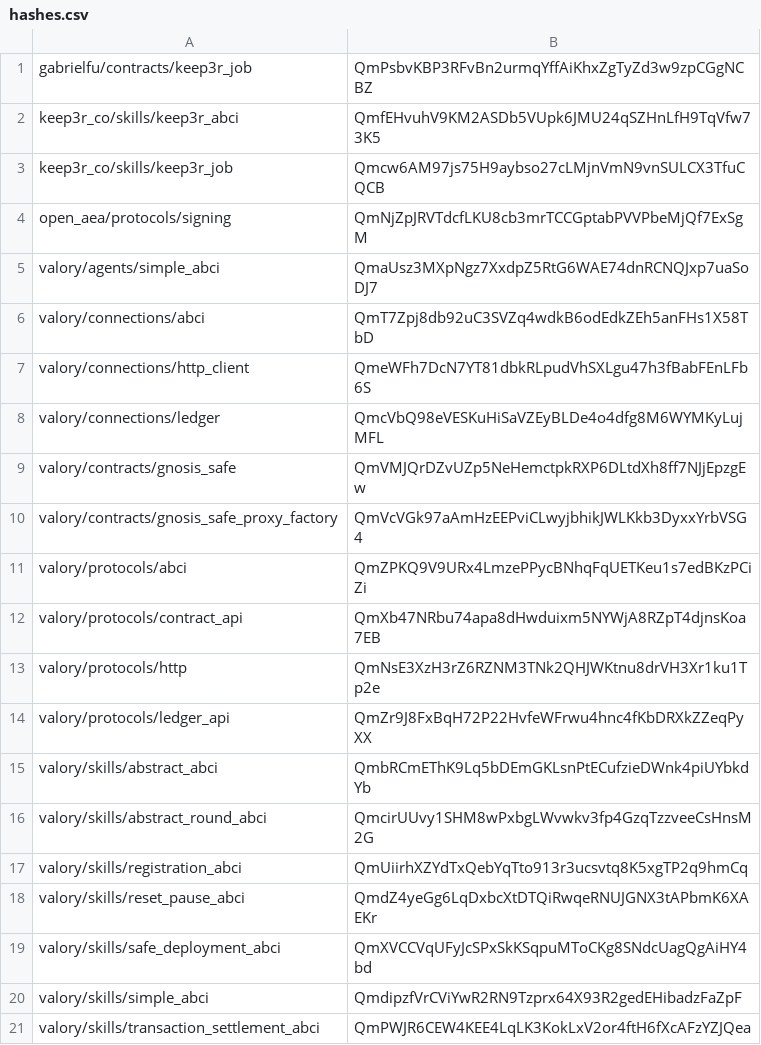
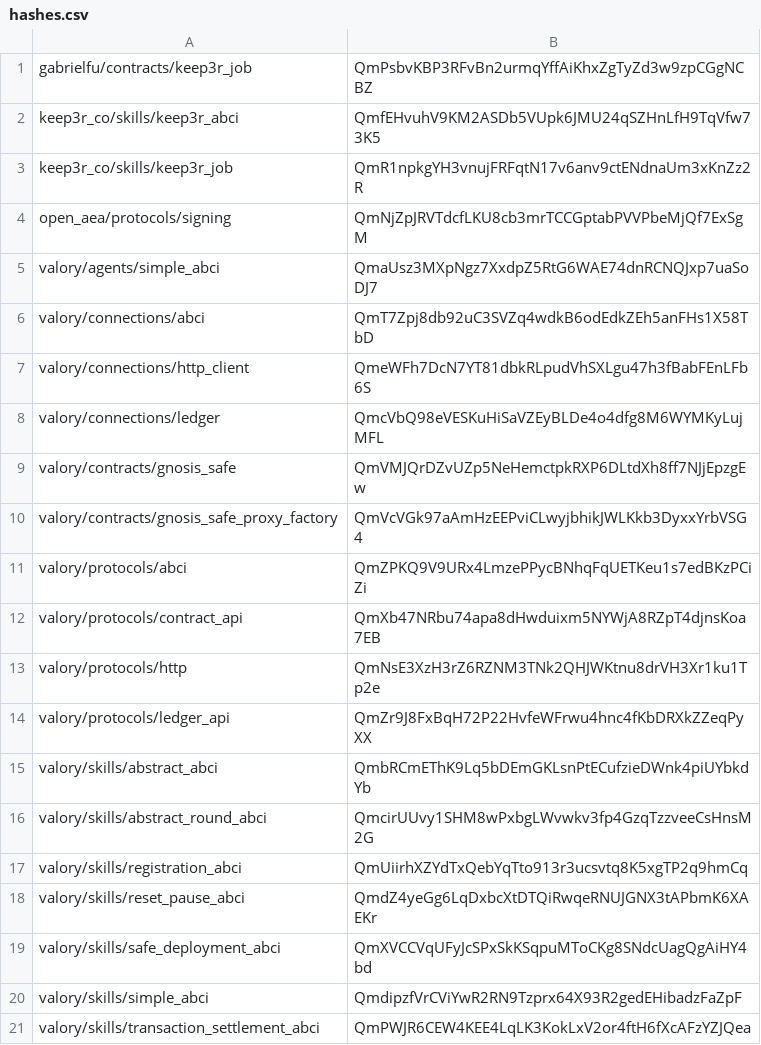
Before and after one commit to valory-xyz/agent-academy-2, a CSV file: packages/hashes.csv, drawn as a sheet.

```diff
--- a/packages/hashes.csv
+++ b/packages/hashes.csv
@@ -2,3 +2,3 @@ gabrielfu/contracts/keep3r_job,QmPsbvKBP3RFvBn2urmqYffAiKhxZgTyZd3w9zpCGgNCBZ
 keep3r_co/skills/keep3r_abci,QmfEHvuhV9KM2ASDb5VUpk6JMU24qSZHnLfH9TqVfw73K5
-keep3r_co/skills/keep3r_job,Qmcw6AM97js75H9aybso27cLMjnVmN9vnSULCX3TfuCQCB
+keep3r_co/skills/keep3r_job,QmR1npkgYH3vnujFRFqtN17v6anv9ctENdnaUm3xKnZz2R
 open_aea/protocols/signing,QmNjZpJRVTdcfLKU8cb3mrTCCGptabPVVPbeMjQf7ExSgM
```
Also changed, not shown: 15 other files.
